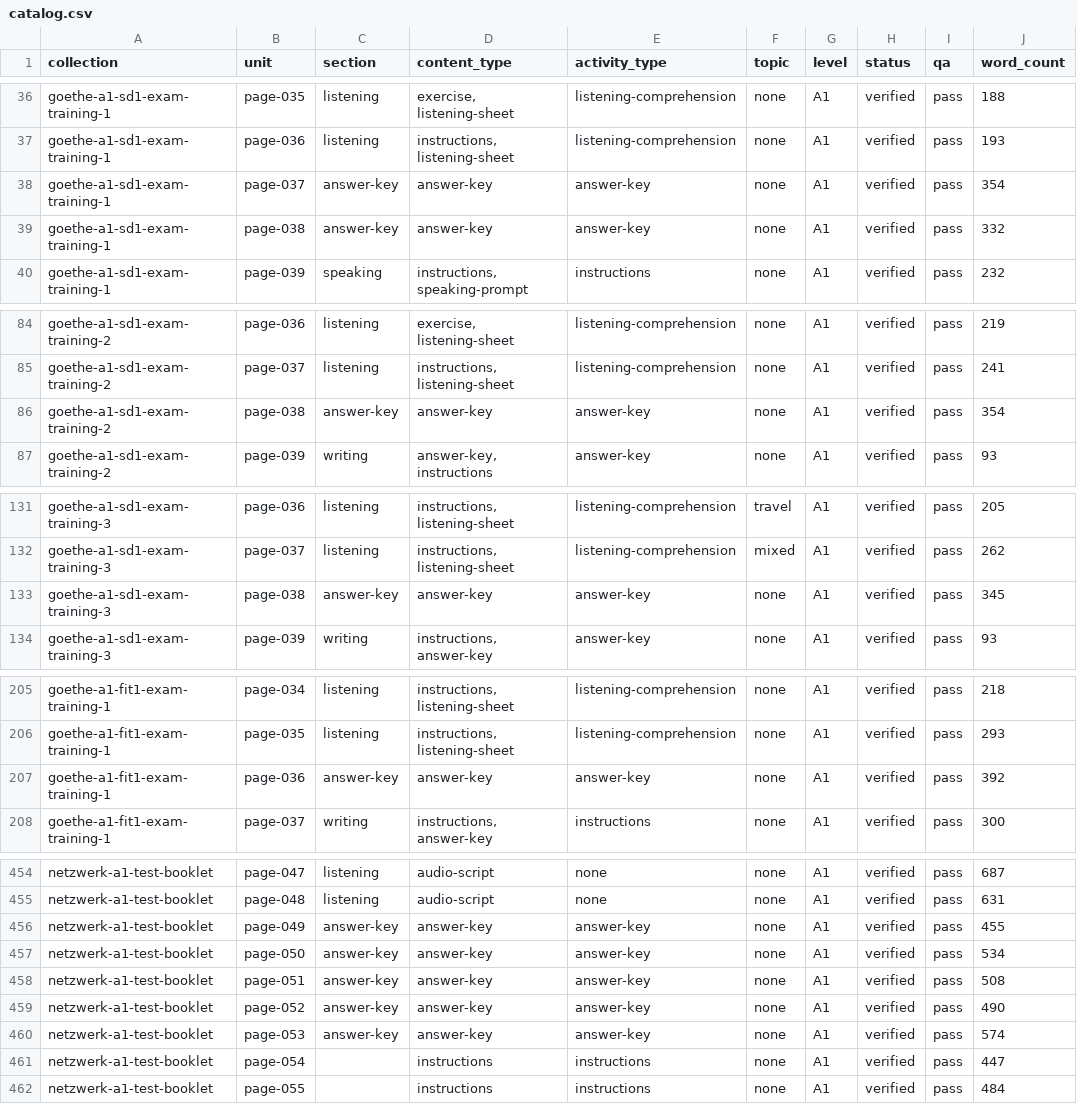
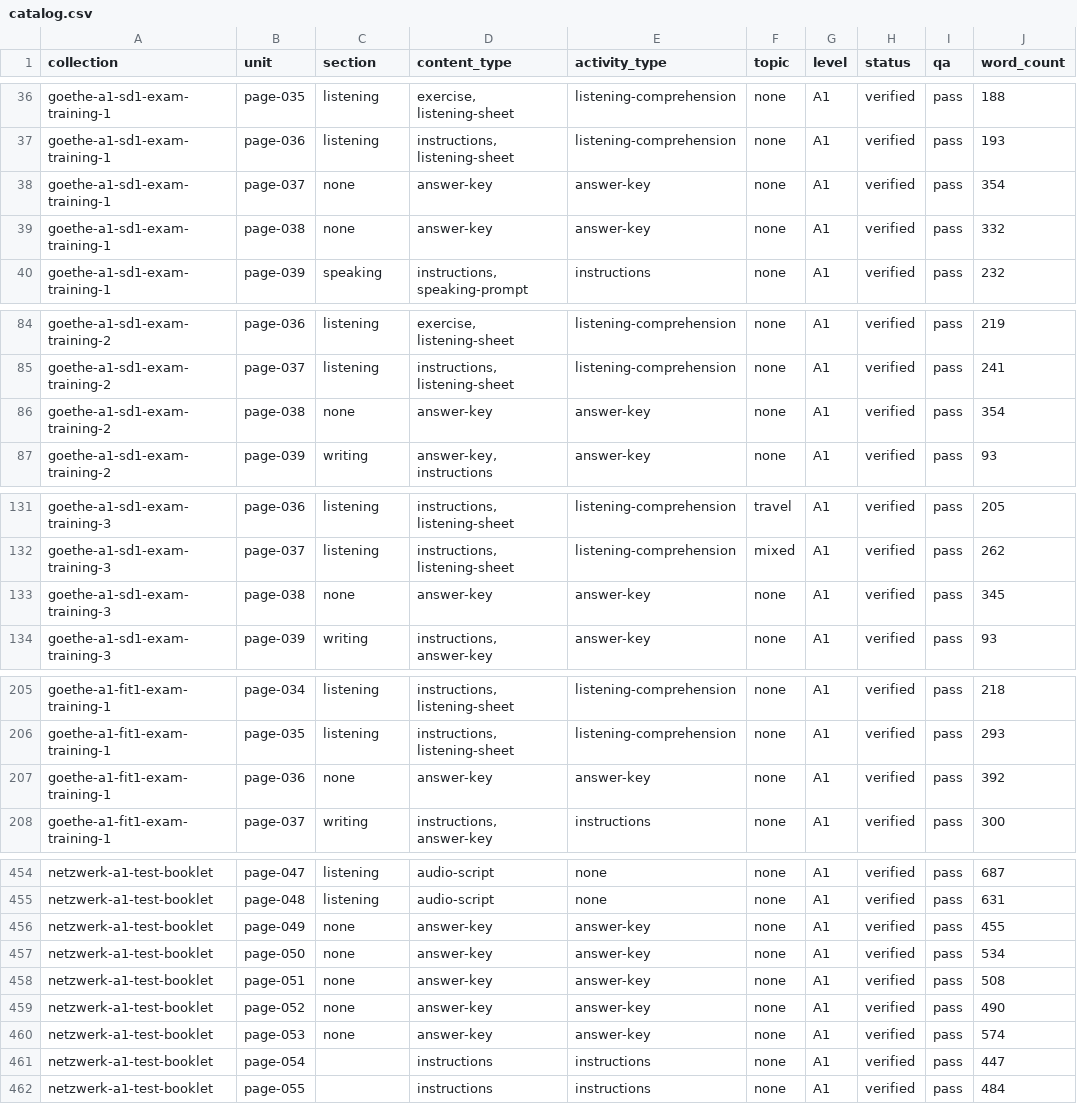
Before and after one commit to Kimosabey/lingotran-engine, a CSV file: site-next/public/data/german/catalog.csv, drawn as a sheet; only a part is shown, gaps mark what is left out; the diff covers the shown part only; the diff names each change by its address in the sheet, - before the commit and + after, or states it on an @@ line.

```diff
--- a/site-next/public/data/german/catalog.csv
+++ b/site-next/public/data/german/catalog.csv
-C38:C39 (section): answer-key
+C38:C39 (section): none
-C86 (section): answer-key
+C86 (section): none
-C133 (section): answer-key
+C133 (section): none
-C207 (section): answer-key
+C207 (section): none
-C456:C460 (section): answer-key
+C456:C460 (section): none
```
Also changed, not shown: 5 edited cells elsewhere in this file, 8 other files.
